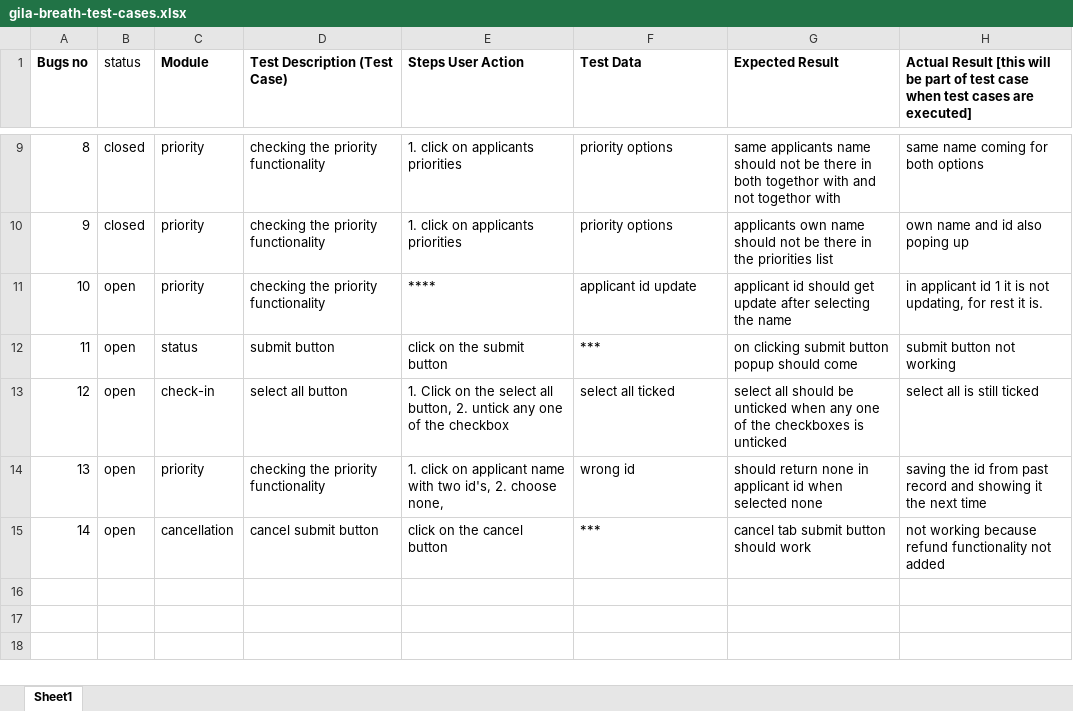
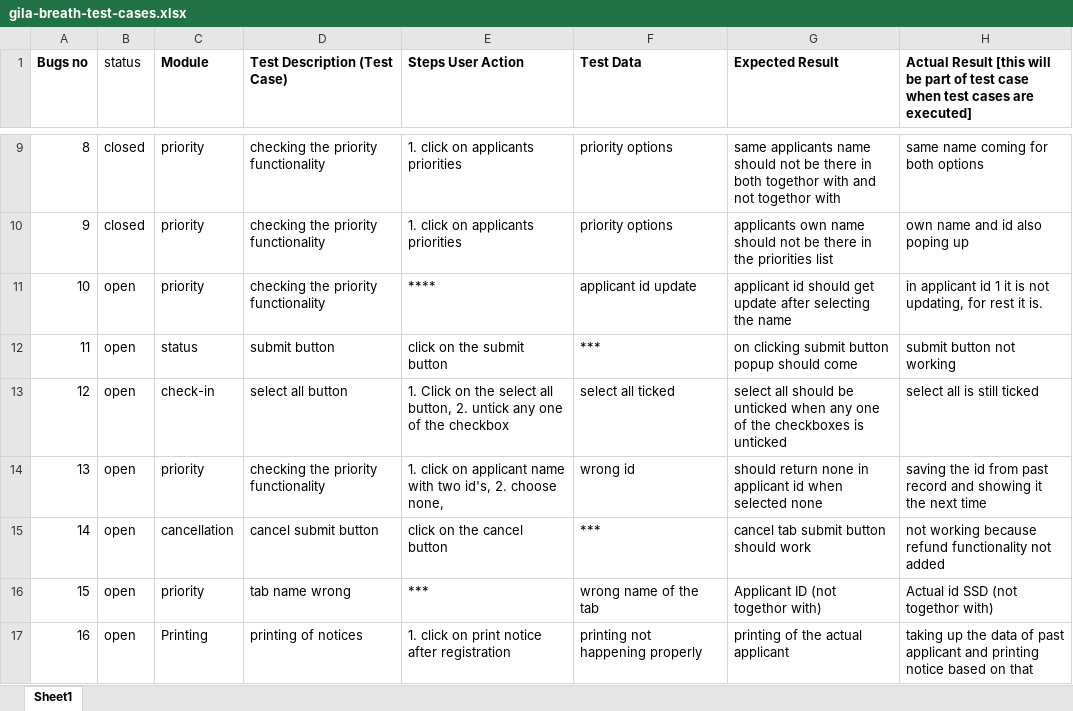
Before and after one commit to karbmk/CGU_software_development, an Excel workbook: Gila_Breath_Camp/Documents/gila-breath-test-cases.xlsx, sheet Sheet1, drawn as a sheet; only a part is shown, gaps mark what is left out; values as stored, in another font and other column widths than the file's, no borders; the diff names each change by its address in the sheet, - before the commit and + after, or states it on an @@ line.

Commit message:
test cases

```diff
--- a/Gila_Breath_Camp/Documents/gila-breath-test-cases.xlsx (sheet Sheet1)
+++ b/Gila_Breath_Camp/Documents/gila-breath-test-cases.xlsx (sheet Sheet1)
+row 16: 15 | open | priority | tab name wrong | *** | wrong name of the tab | Applicant ID (not togethor with) | Actual id SSD (not togethor with)
+row 17: 16 | open | Printing | printing of notices | 1. click on print notice after registration | printing not happening properly | printing of the actual applicant | taking up the data of past applicant and printing notice based on that
```
